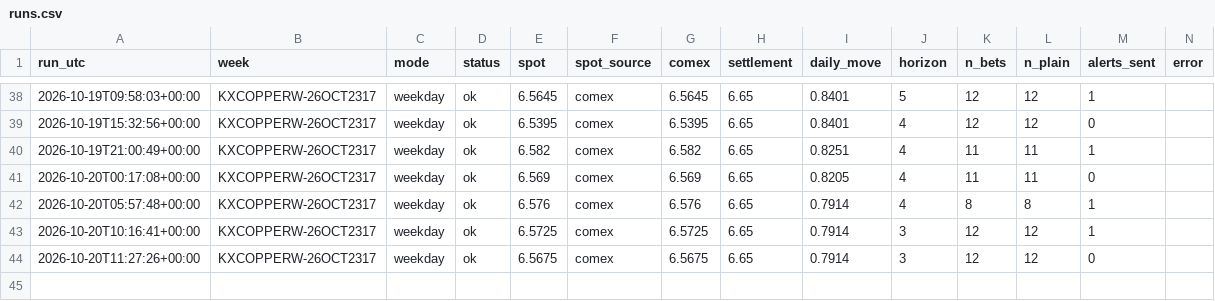
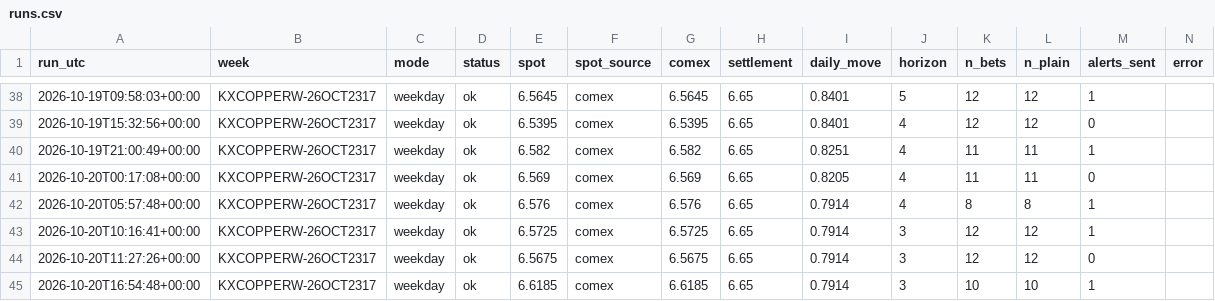
Before and after one commit to dusterjr/copper-scanner, a CSV file: data/log/runs.csv, drawn as a sheet; only a part is shown, gaps mark what is left out.

```diff
--- a/data/log/runs.csv
+++ b/data/log/runs.csv
@@ -44 +44,2 @@ run_utc,week,mode,status,spot,spot_source,comex,settlement,daily_move,horizon,n_
 2026-10-20T11:27:26+00:00,KXCOPPERW-26OCT2317,weekday,ok,6.5675,comex,6.5675,6.65,0.7914,3,12,12,0,
+2026-10-20T16:54:48+00:00,KXCOPPERW-26OCT2317,weekday,ok,6.6185,comex,6.6185,6.65,0.7914,3,10,10,1,
```
Also changed, not shown: data/log/KXCOPPERW-26OCT2317.csv, 2 other files.
